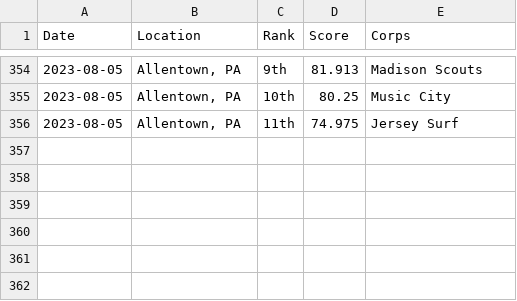
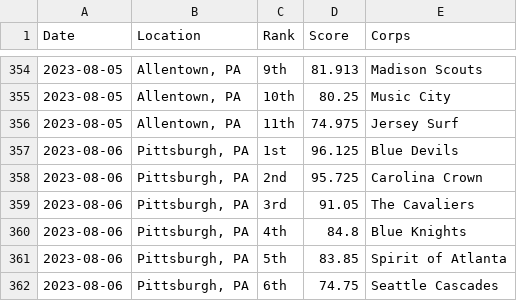
Before and after one commit to aggieed97/Drum-Corps-International, a CSV file: pages/2023-World-Class-DCI-scores.csv, drawn as a sheet; only a part is shown, gaps mark what is left out.

```diff
--- a/pages/2023-World-Class-DCI-scores.csv
+++ b/pages/2023-World-Class-DCI-scores.csv
@@ -356 +356,7 @@ Date,Location,Rank,Score,Corps
 2023-08-05,"Allentown, PA",11th,74.975,Jersey Surf
+2023-08-06,"Pittsburgh, PA",1st,96.125,Blue Devils
+2023-08-06,"Pittsburgh, PA",2nd,95.725,Carolina Crown
+2023-08-06,"Pittsburgh, PA",3rd,91.05,The Cavaliers
+2023-08-06,"Pittsburgh, PA",4th,84.8,Blue Knights
+2023-08-06,"Pittsburgh, PA",5th,83.85,Spirit of Atlanta
+2023-08-06,"Pittsburgh, PA",6th,74.75,Seattle Cascades
```
Also changed, not shown: pages/2023-DCI-Caption-Score-Recaps.csv.
